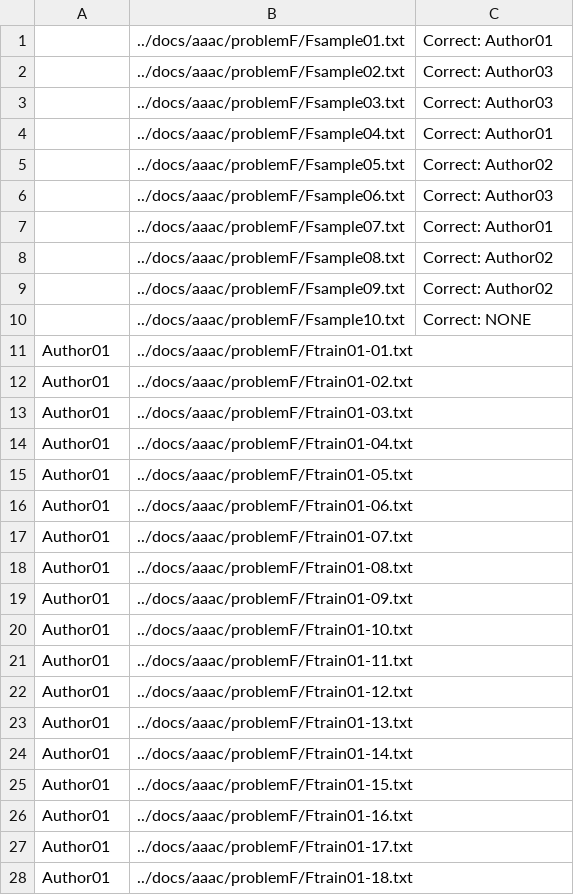
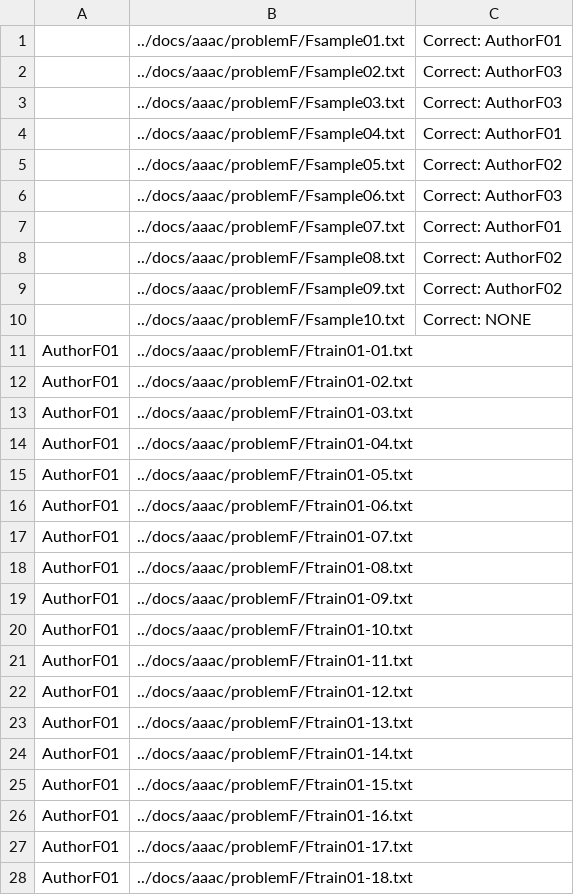
Before and after one commit to evllabs/JGAAP, a CSV file: docs/aaac/Demos/loadF.csv, drawn as a sheet; only a part is shown; the diff covers the shown part only.

```diff
--- a/docs/aaac/Demos/loadF.csv
+++ b/docs/aaac/Demos/loadF.csv
@@ -1,28 +1,28 @@
-,../docs/aaac/problemF/Fsample01.txt,Correct: Author01
-,../docs/aaac/problemF/Fsample02.txt,Correct: Author03
-,../docs/aaac/problemF/Fsample03.txt,Correct: Author03
-,../docs/aaac/problemF/Fsample04.txt,Correct: Author01
-,../docs/aaac/problemF/Fsample05.txt,Correct: Author02
-,../docs/aaac/problemF/Fsample06.txt,Correct: Author03
-,../docs/aaac/problemF/Fsample07.txt,Correct: Author01
-,../docs/aaac/problemF/Fsample08.txt,Correct: Author02
-,../docs/aaac/problemF/Fsample09.txt,Correct: Author02
+,../docs/aaac/problemF/Fsample01.txt,Correct: AuthorF01
+,../docs/aaac/problemF/Fsample02.txt,Correct: AuthorF03
+,../docs/aaac/problemF/Fsample03.txt,Correct: AuthorF03
+,../docs/aaac/problemF/Fsample04.txt,Correct: AuthorF01
+,../docs/aaac/problemF/Fsample05.txt,Correct: AuthorF02
+,../docs/aaac/problemF/Fsample06.txt,Correct: AuthorF03
+,../docs/aaac/problemF/Fsample07.txt,Correct: AuthorF01
+,../docs/aaac/problemF/Fsample08.txt,Correct: AuthorF02
+,../docs/aaac/problemF/Fsample09.txt,Correct: AuthorF02
 ,../docs/aaac/problemF/Fsample10.txt,Correct: NONE
-Author01,../docs/aaac/problemF/Ftrain01-01.txt,
-Author01,../docs/aaac/problemF/Ftrain01-02.txt,
-Author01,../docs/aaac/problemF/Ftrain01-03.txt,
-Author01,../docs/aaac/problemF/Ftrain01-04.txt,
-Author01,../docs/aaac/problemF/Ftrain01-05.txt,
-Author01,../docs/aaac/problemF/Ftrain01-06.txt,
-Author01,../docs/aaac/problemF/Ftrain01-07.txt,
-Author01,../docs/aaac/problemF/Ftrain01-08.txt,
-Author01,../docs/aaac/problemF/Ftrain01-09.txt,
-Author01,../docs/aaac/problemF/Ftrain01-10.txt,
-Author01,../docs/aaac/problemF/Ftrain01-11.txt,
-Author01,../docs/aaac/problemF/Ftrain01-12.txt,
-Author01,../docs/aaac/problemF/Ftrain01-13.txt,
-Author01,../docs/aaac/problemF/Ftrain01-14.txt,
-Author01,../docs/aaac/problemF/Ftrain01-15.txt,
-Author01,../docs/aaac/problemF/Ftrain01-16.txt,
-Author01,../docs/aaac/problemF/Ftrain01-17.txt,
-Author01,../docs/aaac/problemF/Ftrain01-18.txt,
+AuthorF01,../docs/aaac/problemF/Ftrain01-01.txt,
+AuthorF01,../docs/aaac/problemF/Ftrain01-02.txt,
+AuthorF01,../docs/aaac/problemF/Ftrain01-03.txt,
+AuthorF01,../docs/aaac/problemF/Ftrain01-04.txt,
+AuthorF01,../docs/aaac/problemF/Ftrain01-05.txt,
+AuthorF01,../docs/aaac/problemF/Ftrain01-06.txt,
+AuthorF01,../docs/aaac/problemF/Ftrain01-07.txt,
+AuthorF01,../docs/aaac/problemF/Ftrain01-08.txt,
+AuthorF01,../docs/aaac/problemF/Ftrain01-09.txt,
+AuthorF01,../docs/aaac/problemF/Ftrain01-10.txt,
+AuthorF01,../docs/aaac/problemF/Ftrain01-11.txt,
+AuthorF01,../docs/aaac/problemF/Ftrain01-12.txt,
+AuthorF01,../docs/aaac/problemF/Ftrain01-13.txt,
+AuthorF01,../docs/aaac/problemF/Ftrain01-14.txt,
+AuthorF01,../docs/aaac/problemF/Ftrain01-15.txt,
+AuthorF01,../docs/aaac/problemF/Ftrain01-16.txt,
+AuthorF01,../docs/aaac/problemF/Ftrain01-17.txt,
+AuthorF01,../docs/aaac/problemF/Ftrain01-18.txt,
```
Also changed, not shown: 42 edited cells elsewhere in this file, docs/aaac/Demos/loadA.csv, docs/aaac/Demos/loadB.csv, 12 other files.
